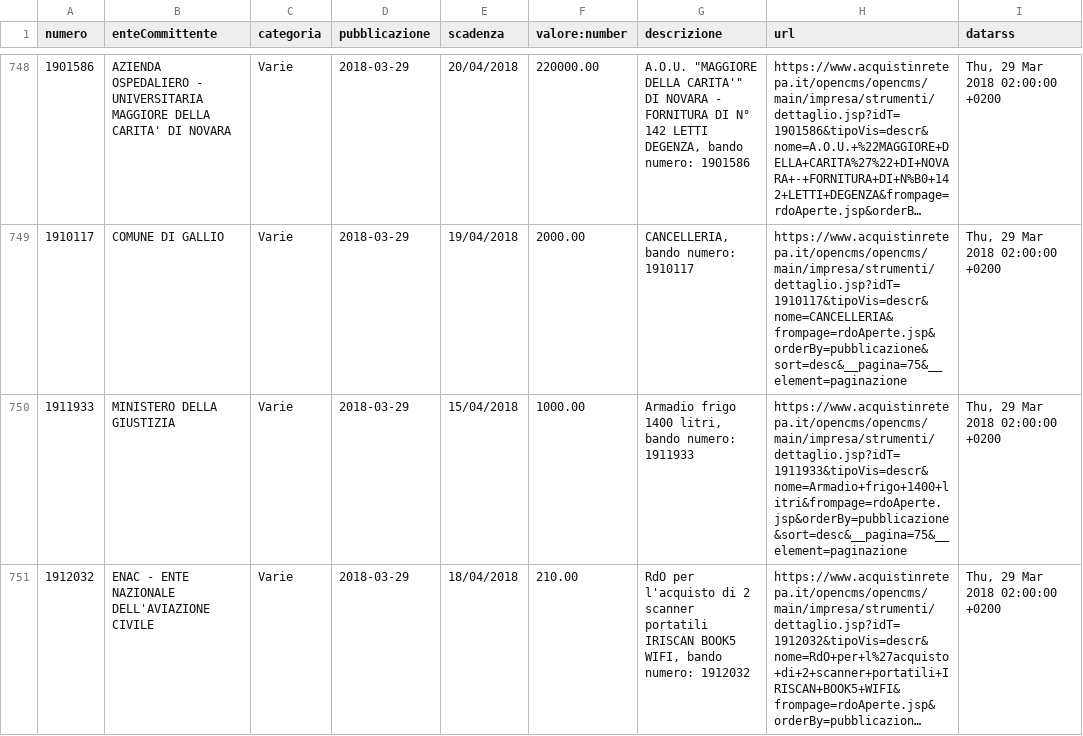
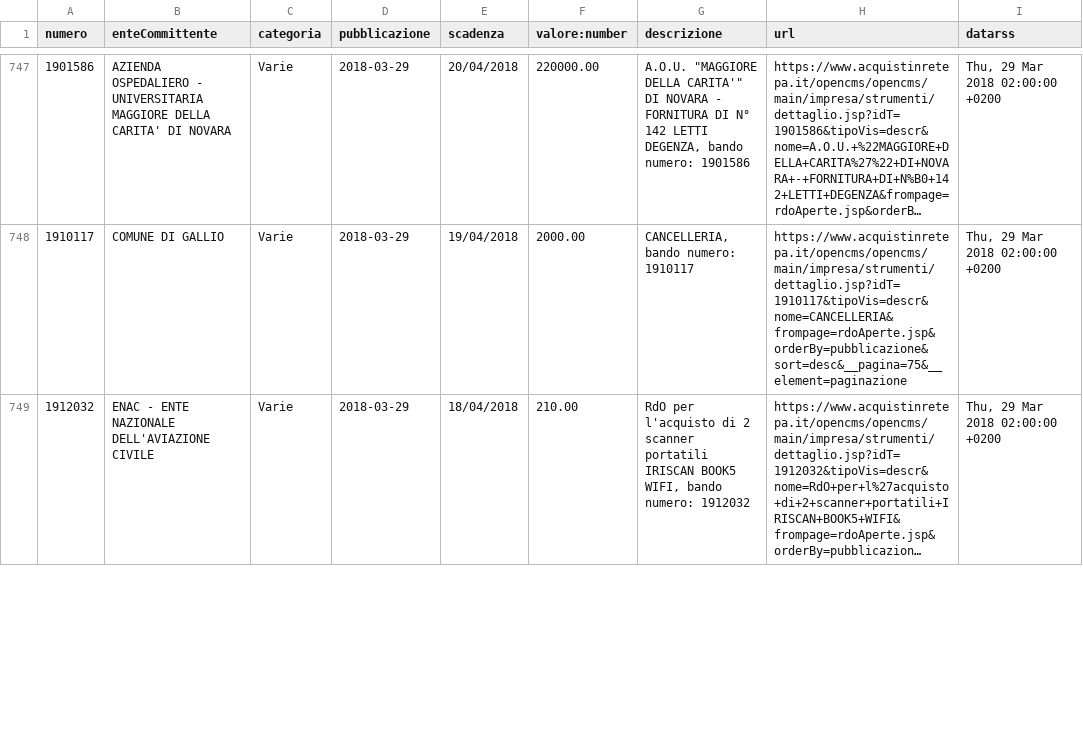
Before and after one commit to ondata/openmepa, a CSV file: openMepa.csv, drawn as a sheet; only a part is shown, gaps mark what is left out; long unchanged cells end in …; removed rows and columns are numbered as before the commit, all else as after; the diff covers the shown part only; the diff names each change by its address in the sheet, - before the commit and + after, or states it on an @@ line.

Commit message:
update

```diff
--- a/openMepa.csv
+++ b/openMepa.csv
-row 750: 1911933 | MINISTERO DELLA GIUSTIZIA | Varie | 2018-03-29 | 15/04/2018 | 1000.00 | Armadio frigo 1400 litri, bando numero: 1911933 | https://www.acquistinretepa.it/opencms/opencms/main/impresa/strumenti/dettaglio.jsp?idT=1911933&tipoVis=descr&nome=Armadio+frigo+1400+litri&frompage=rdoAperte.jsp&orderBy=pubblicazione&sort=desc&__pagina=75&__element=paginazione | Thu, 29 Mar 2018 02:00:00 +0200
```
Also changed, not shown: 4 added rows, 5 removed rows, 1 moved row and 90 edited cells elsewhere in this file.
